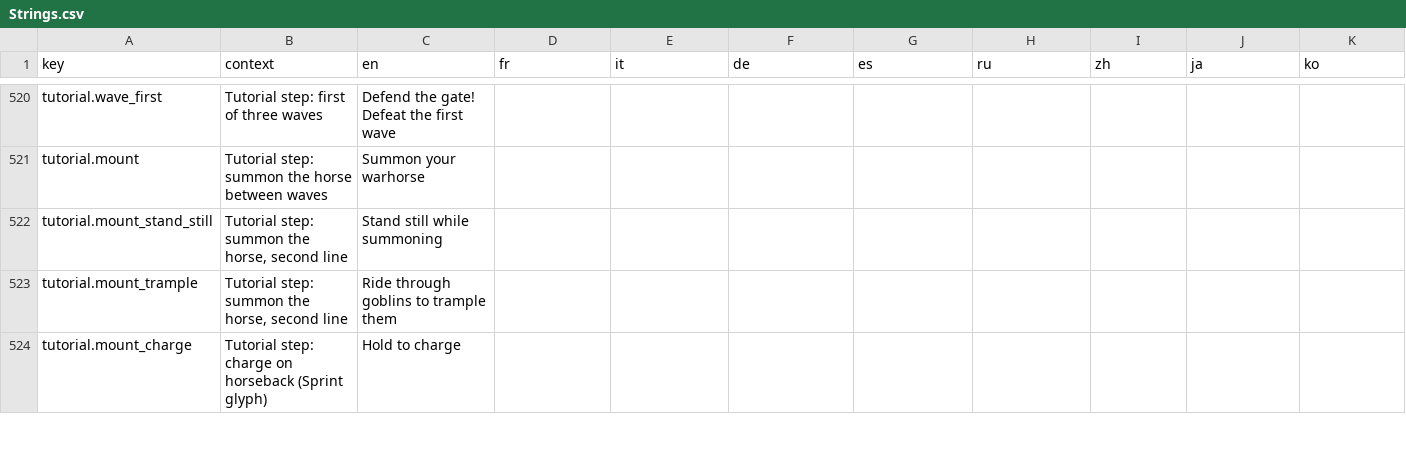
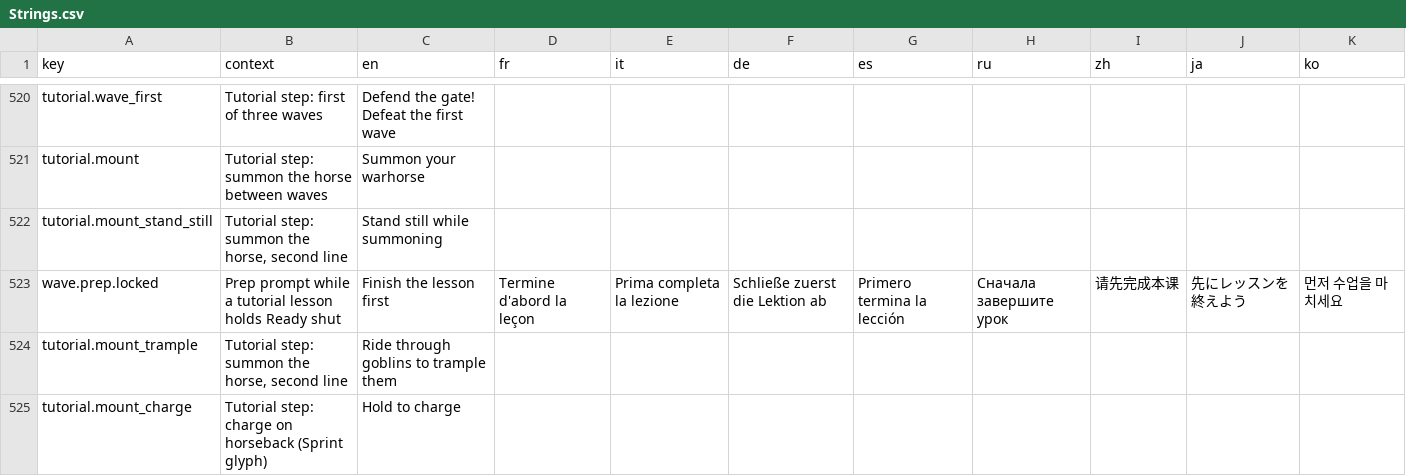
Before and after one commit to Serinoxxx/Bladehold, a CSV file: Assets/Bladehold/Resources/Localization/Strings.csv, drawn as a sheet; only a part is shown, gaps mark what is left out.

Commit message:
Plan 21 phase 3: tutorial lessons hold the wave start (locked prep prompt + denied feedback), BUILD markers focus on the lesson's plot, towers hold fire in the charge lessons, tower kills no longer refill horse charge

```diff
--- a/Assets/Bladehold/Resources/Localization/Strings.csv
+++ b/Assets/Bladehold/Resources/Localization/Strings.csv
@@ -522,2 +522,3 @@ tutorial.mount,Tutorial step: summon the horse between waves,Summon your warhors
 tutorial.mount_stand_still,"Tutorial step: summon the horse, second line",Stand still while summoning,,,,,,,,
+wave.prep.locked,"Prep prompt while a tutorial lesson holds Ready shut",Finish the lesson first,Termine d'abord la leçon,Prima completa la lezione,Schließe zuerst die Lektion ab,Primero termina la lección,Сначала завершите урок,请先完成本课,先にレッスンを終えよう,먼저 수업을 마치세요
 tutorial.mount_trample,"Tutorial step: summon the horse, second line",Ride through goblins to trample them,,,,,,,,
```
Also changed, not shown: 29 other files.
